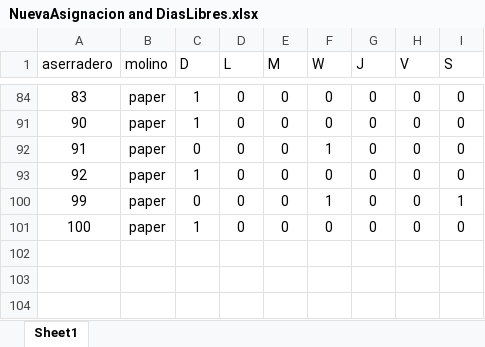
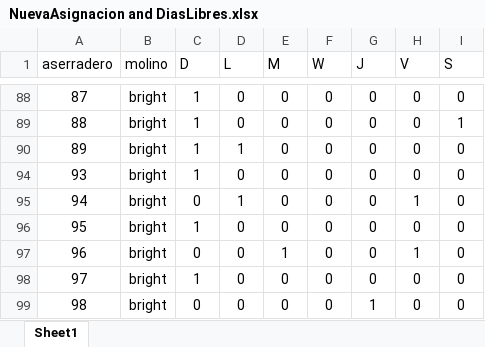
Before and after one commit to iqacevedo/Simio, an Excel workbook: entrega 3/NuevaAsignacion and DiasLibres.xlsx, sheet Sheet1, drawn as a sheet; only a part is shown, gaps mark what is left out; values as stored, in another font and other column widths than the file's, no borders; table styles not drawn; removed rows and columns are numbered as before the commit, all else as after; the diff covers the shown part only; the diff names each change by its address in the sheet, - before the commit and + after, or states it on an @@ line.

```diff
--- a/entrega 3/NuevaAsignacion and DiasLibres.xlsx (sheet Sheet1)
+++ b/entrega 3/NuevaAsignacion and DiasLibres.xlsx (sheet Sheet1)
-A88 (aserradero): 83
+A88 (aserradero): 87
-B88 (molino): paper
+B88 (molino): bright
@@ row 89 unhidden: 88 | bright | 1 | 0 | 0 | 0 | 0 | 0 | 1 @@
@@ row 90 unhidden: 89 | bright | 1 | 1 | 0 | 0 | 0 | 0 | 0 @@
-A94 (aserradero): 90
+A94 (aserradero): 93
-B94 (molino): paper
+B94 (molino): bright
@@ row 92 hidden: 91 | paper | 0 | 0 | 0 | 1 | 0 | 0 | 0 @@
@@ row 95 unhidden: 94 | bright | 0 | 1 | 0 | 0 | 0 | 1 | 0 @@
-A96 (aserradero): 92
+A96 (aserradero): 95
-B96 (molino): paper
+B96 (molino): bright
@@ row 100 hidden: 99 | paper | 0 | 0 | 0 | 1 | 0 | 0 | 1 @@
@@ row 97 unhidden: 96 | bright | 0 | 0 | 1 | 0 | 0 | 1 | 0 @@
-A98 (aserradero): 100
+A98 (aserradero): 97
-B98 (molino): paper
+B98 (molino): bright
@@ row 99 unhidden: 98 | bright | 0 | 0 | 0 | 0 | 1 | 0 | 0 @@
```
Also changed, not shown: 20 hidden or unhidden rows and 48 edited cells elsewhere in this sheet, entrega 3/simulación.xlsx, 7 other files.
